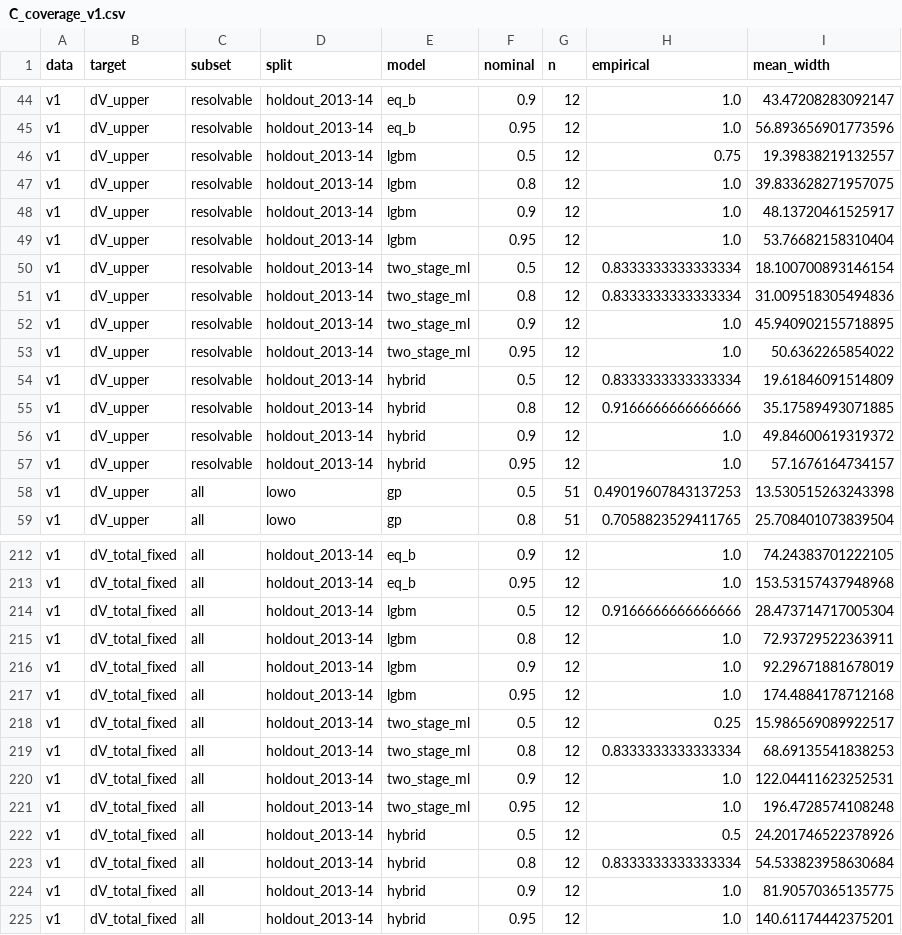
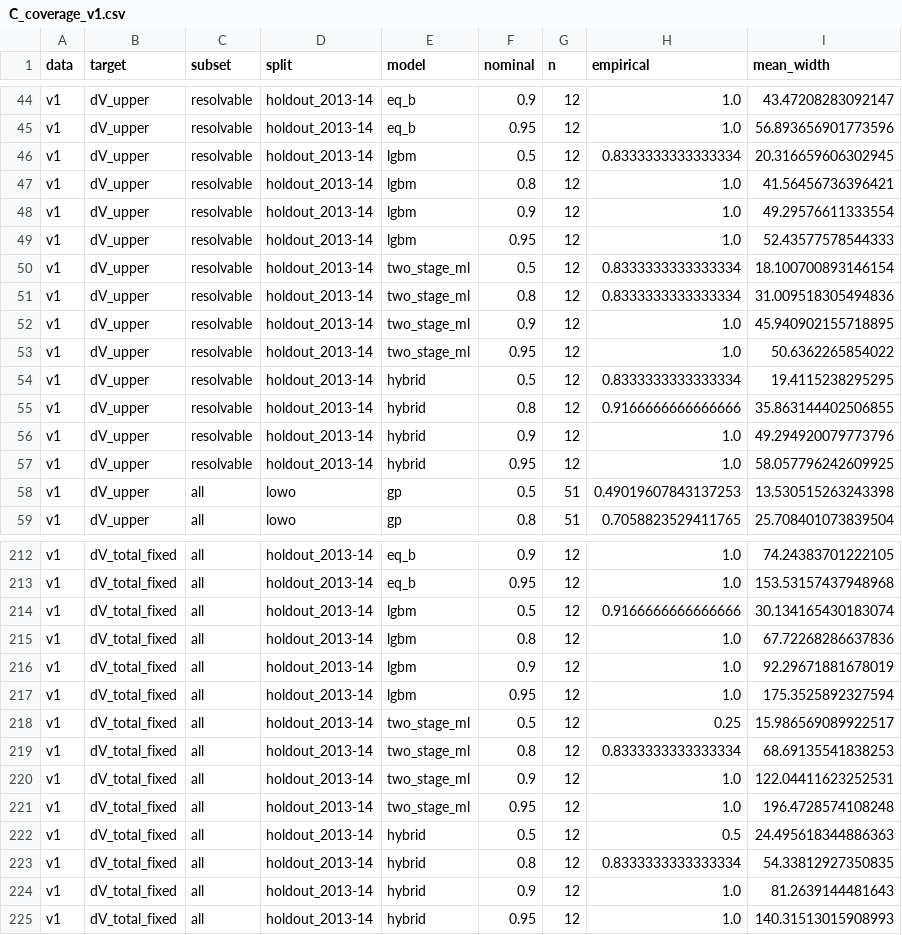
Before and after one commit to env-models/Beach_erosion, a CSV file: figures/tables/C_coverage_v1.csv, drawn as a sheet; only a part is shown, gaps mark what is left out; the diff covers the shown part only.

```diff
--- a/figures/tables/C_coverage_v1.csv
+++ b/figures/tables/C_coverage_v1.csv
@@ -45,6 +45,6 @@ v1,dV_upper,resolvable,holdout_2013-14,eq_b,0.9,12,1.0,43.47208283092147
 v1,dV_upper,resolvable,holdout_2013-14,eq_b,0.95,12,1.0,56.893656901773596
-v1,dV_upper,resolvable,holdout_2013-14,lgbm,0.5,12,0.75,19.39838219132557
-v1,dV_upper,resolvable,holdout_2013-14,lgbm,0.8,12,1.0,39.833628271957075
-v1,dV_upper,resolvable,holdout_2013-14,lgbm,0.9,12,1.0,48.13720461525917
-v1,dV_upper,resolvable,holdout_2013-14,lgbm,0.95,12,1.0,53.76682158310404
+v1,dV_upper,resolvable,holdout_2013-14,lgbm,0.5,12,0.8333333333333334,20.316659606302945
+v1,dV_upper,resolvable,holdout_2013-14,lgbm,0.8,12,1.0,41.56456736396421
+v1,dV_upper,resolvable,holdout_2013-14,lgbm,0.9,12,1.0,49.29576611333554
+v1,dV_upper,resolvable,holdout_2013-14,lgbm,0.95,12,1.0,52.43577578544333
 v1,dV_upper,resolvable,holdout_2013-14,two_stage_ml,0.5,12,0.8333333333333334,18.100700893146154
@@ -53,6 +53,6 @@ v1,dV_upper,resolvable,holdout_2013-14,two_stage_ml,0.9,12,1.0,45.94090215571889
 v1,dV_upper,resolvable,holdout_2013-14,two_stage_ml,0.95,12,1.0,50.6362265854022
-v1,dV_upper,resolvable,holdout_2013-14,hybrid,0.5,12,0.8333333333333334,19.61846091514809
-v1,dV_upper,resolvable,holdout_2013-14,hybrid,0.8,12,0.9166666666666666,35.17589493071885
-v1,dV_upper,resolvable,holdout_2013-14,hybrid,0.9,12,1.0,49.84600619319372
-v1,dV_upper,resolvable,holdout_2013-14,hybrid,0.95,12,1.0,57.1676164734157
+v1,dV_upper,resolvable,holdout_2013-14,hybrid,0.5,12,0.8333333333333334,19.4115238295295
+v1,dV_upper,resolvable,holdout_2013-14,hybrid,0.8,12,0.9166666666666666,35.863144402506855
+v1,dV_upper,resolvable,holdout_2013-14,hybrid,0.9,12,1.0,49.294920079773796
+v1,dV_upper,resolvable,holdout_2013-14,hybrid,0.95,12,1.0,58.057796242609925
 v1,dV_upper,all,lowo,gp,0.5,51,0.49019607843137253,13.530515263243398
@@ -213,6 +213,6 @@ v1,dV_total_fixed,all,holdout_2013-14,eq_b,0.9,12,1.0,74.24383701222105
 v1,dV_total_fixed,all,holdout_2013-14,eq_b,0.95,12,1.0,153.53157437948968
-v1,dV_total_fixed,all,holdout_2013-14,lgbm,0.5,12,0.9166666666666666,28.473714717005304
-v1,dV_total_fixed,all,holdout_2013-14,lgbm,0.8,12,1.0,72.93729522363911
+v1,dV_total_fixed,all,holdout_2013-14,lgbm,0.5,12,0.9166666666666666,30.134165430183074
+v1,dV_total_fixed,all,holdout_2013-14,lgbm,0.8,12,1.0,67.72268286637836
 v1,dV_total_fixed,all,holdout_2013-14,lgbm,0.9,12,1.0,92.29671881678019
-v1,dV_total_fixed,all,holdout_2013-14,lgbm,0.95,12,1.0,174.4884178712168
+v1,dV_total_fixed,all,holdout_2013-14,lgbm,0.95,12,1.0,175.3525892327594
 v1,dV_total_fixed,all,holdout_2013-14,two_stage_ml,0.5,12,0.25,15.986569089922517
@@ -221,5 +221,5 @@ v1,dV_total_fixed,all,holdout_2013-14,two_stage_ml,0.9,12,1.0,122.04411623252531
 v1,dV_total_fixed,all,holdout_2013-14,two_stage_ml,0.95,12,1.0,196.4728574108248
-v1,dV_total_fixed,all,holdout_2013-14,hybrid,0.5,12,0.5,24.201746522378926
-v1,dV_total_fixed,all,holdout_2013-14,hybrid,0.8,12,0.8333333333333334,54.533823958630684
-v1,dV_total_fixed,all,holdout_2013-14,hybrid,0.9,12,1.0,81.90570365135775
-v1,dV_total_fixed,all,holdout_2013-14,hybrid,0.95,12,1.0,140.61174442375201
+v1,dV_total_fixed,all,holdout_2013-14,hybrid,0.5,12,0.5,24.495618344886363
+v1,dV_total_fixed,all,holdout_2013-14,hybrid,0.8,12,0.8333333333333334,54.33812927350835
+v1,dV_total_fixed,all,holdout_2013-14,hybrid,0.9,12,1.0,81.2639144481643
+v1,dV_total_fixed,all,holdout_2013-14,hybrid,0.95,12,1.0,140.31513015908993
```
Also changed, not shown: 63 edited cells elsewhere in this file, figures/tables/C_pred_v1_dV_total_fixed_all_lowo.csv, figures/tables/C_pred_v1_dV_total_fixed_resolvable_holdout.csv, 25 other files.
